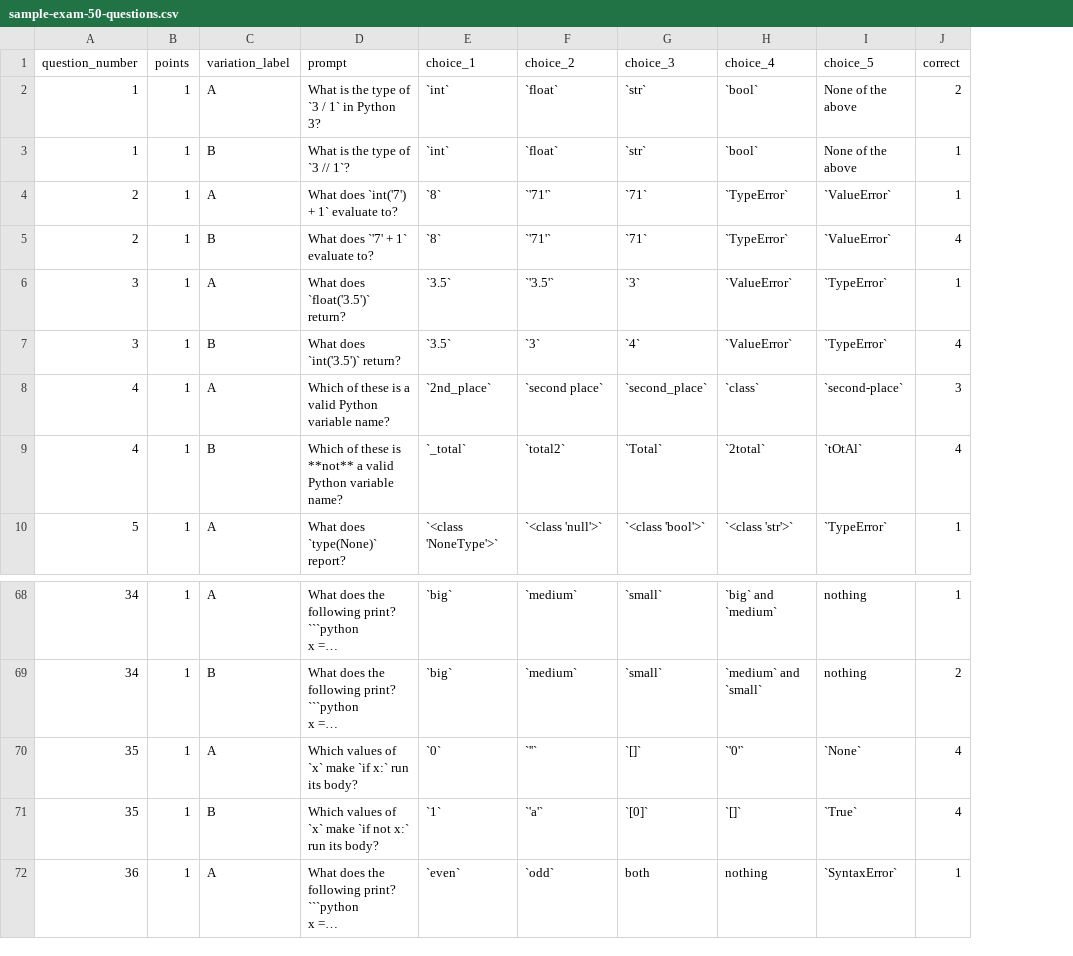
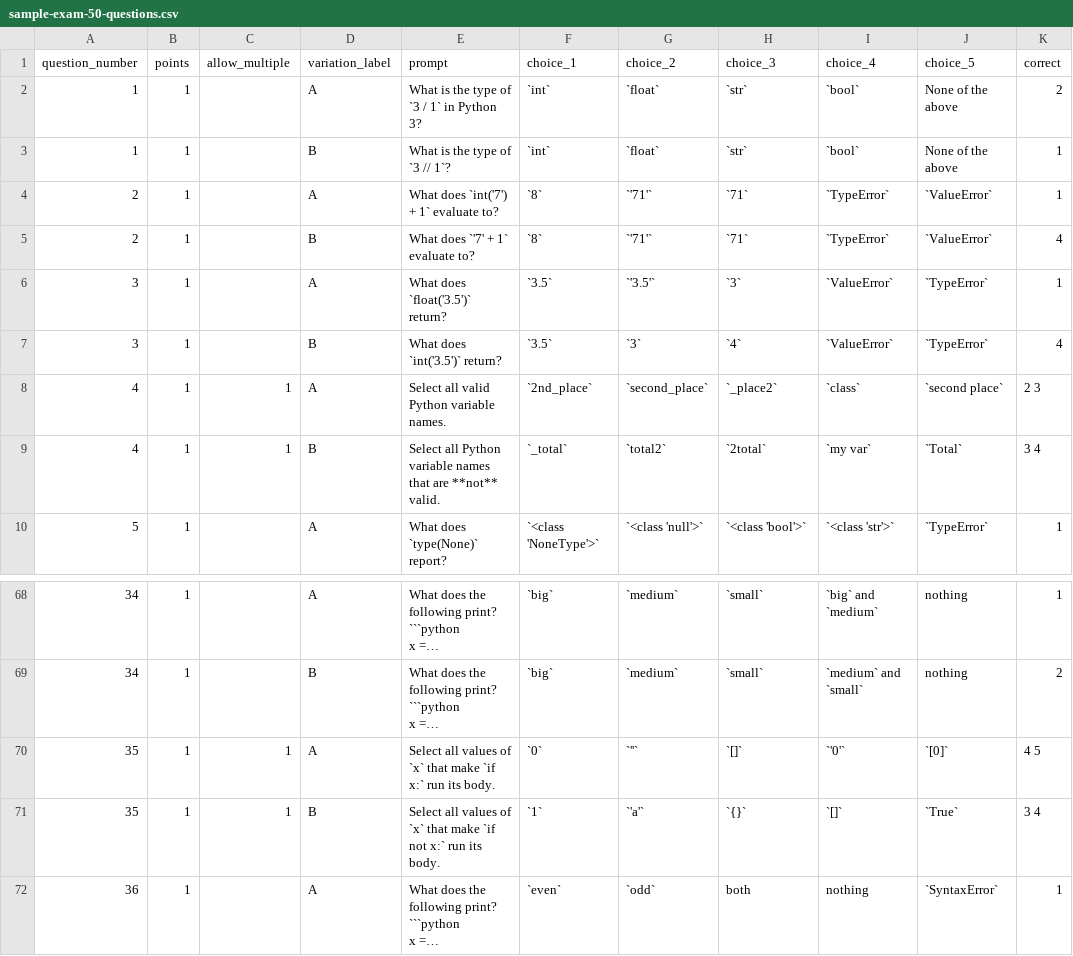
Before and after one commit to prbhagam/twister, a CSV file: samples/sample-exam-50-questions.csv, drawn as a sheet; only a part is shown, gaps mark what is left out; long unchanged cells end in …; addresses are those after the commit; the diff names each change by its address in the sheet, - before the commit and + after, or states it on an @@ line.

Commit message:
Support select-all-that-apply questions
- Question.allowMultipleCorrect flag; off by default so a second choice
  marked correct by accident still blocks generation.
- LayoutEntry.correctLetter -> correctLetters: string[]. classify()
  requires an exact set match for a multi-answer question (no partial
  credit); an ordinary question still flags any second mark as multi.
- QuestionEditor: a "select all that apply" toggle switches the
  per-choice control between a radio group and a checkbox group.
- Whole-exam CSV: new allow_multiple column; correct may list more than
  one index only when it's set. Per-question CSV inherits the target
  question's existing flag.
- Question bank PDF: shows a "select all that apply" badge and stops
  warning about >1 correct answer when it's intentional.
- Every other reader of the old singular field (answer-key CSV, graded
  report PDF, student review page, dev/verify scripts) updated to the
  plural correctLetters.
- Sample bank (samples/sample-exam-50-questions.csv) now includes 2
  select-all-that-apply questions; make-sample-questions.py supports
  generating them.

Verified with unit tests (25 new, 205 total), a clean tsc/next build,
and two full npm run verify passes (generate -> scan -> grade against
a throwaway db).

```diff
--- a/samples/sample-exam-50-questions.csv
+++ b/samples/sample-exam-50-questions.csv
+column C (allow_multiple), rows 8-9: 1 | 1; rows 70-71: 1 | 1
-E8 (prompt): Which of these is a valid Python variable name?
+E8 (prompt): Select all valid Python variable names.
-G8 (choice_2): `second place`
+G8 (choice_2): `second_place`
-H8 (choice_3): `second_place`
+H8 (choice_3): `_place2`
-J8 (choice_5): `second-place`
+J8 (choice_5): `second place`
-K8 (correct): 3
+K8 (correct): 2 3
-E9 (prompt): Which of these is **not** a valid Python variable name?
+E9 (prompt): Select all Python variable names that are **not** valid.
-H9 (choice_3): `Total`
+H9 (choice_3): `2total`
-I9 (choice_4): `2total`
+I9 (choice_4): `my var`
-J9 (choice_5): `tOtAl`
+J9 (choice_5): `Total`
-K9 (correct): 4
+K9 (correct): 3 4
-E70 (prompt): Which values of `x` make `if x:` run its body?
+E70 (prompt): Select all values of `x` that make `if x:` run its body.
-J70 (choice_5): `None`
+J70 (choice_5): `[0]`
-K70 (correct): 4
+K70 (correct): 4 5
-E71 (prompt): Which values of `x` make `if not x:` run its body?
+E71 (prompt): Select all values of `x` that make `if not x:` run its body.
-H71 (choice_3): `[0]`
+H71 (choice_3): `{}`
-K71 (correct): 4
+K71 (correct): 3 4
```
Also changed, not shown: 28 other files.
